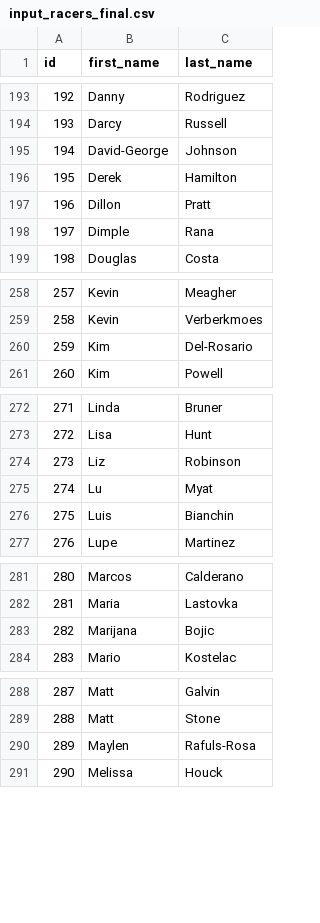
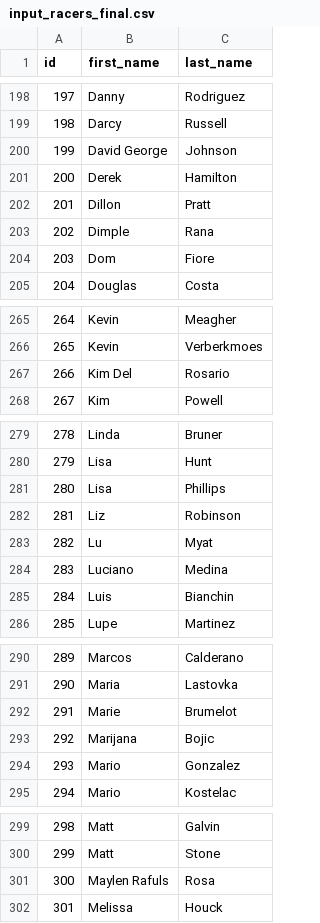
Before and after one commit to maxmetcalfe/Fog-City-Run-2.0, a CSV file: input_data/input_racers_final.csv, drawn as a sheet; only a part is shown, gaps mark what is left out; removed rows and columns are numbered as before the commit, all else as after; the diff covers the shown part only; the diff names each change by its address in the sheet, - before the commit and + after, or states it on an @@ line.

```diff
--- a/input_data/input_racers_final.csv
+++ b/input_data/input_racers_final.csv
@@ column A (id) renumbered from row 7 down @@
-B200 (first_name): David-George
+B200 (first_name): David George
+row 204: 203 | Dom | Fiore
-row 260: 259 | Kim | Del-Rosario
+row 267: 266 | Kim Del | Rosario
+row 281: 280 | Lisa | Phillips
+row 284: 283 | Luciano | Medina
+row 292: 291 | Marie | Brumelot
+row 294: 293 | Mario | Gonzalez
-row 290: 289 | Maylen | Rafuls-Rosa
+row 301: 300 | Maylen Rafuls | Rosa
```
Also changed, not shown: 5 added rows, 11 moved rows and 1 edited cell elsewhere in this file, input_data/input_dates_final.csv, input_data/input_results.csv, 8 other files.
